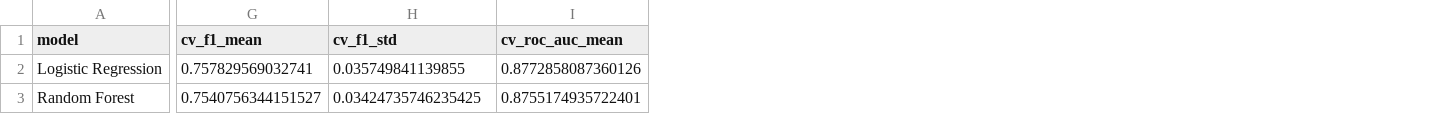
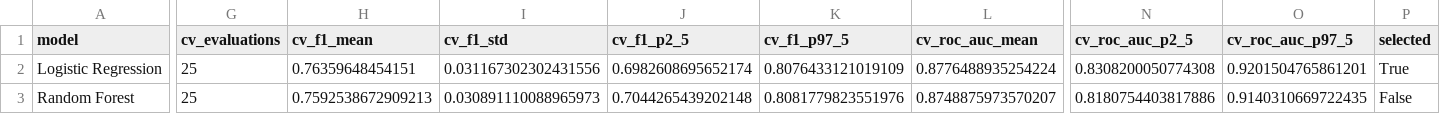
Before and after one commit to shanakavpm/employee-attrition-dashboard, a CSV file: outputs/model_metrics.csv, drawn as a sheet; only a part is shown, gaps mark what is left out; addresses are those after the commit; the diff covers the shown part only; the diff names each change by its address in the sheet, - before the commit and + after, or states it on an @@ line.

Commit message:
feat: strengthen dashboard filtering and model evaluation

```diff
--- a/outputs/model_metrics.csv
+++ b/outputs/model_metrics.csv
+column G (cv_evaluations), rows 2-3: 25 | 25
+column J (cv_f1_p2_5), rows 2-3: 0.6982608695652174 | 0.7044265439202148
+column K (cv_f1_p97_5), rows 2-3: 0.8076433121019109 | 0.8081779823551976
+column N (cv_roc_auc_p2_5), rows 2-3: 0.8308200050774308 | 0.8180754403817886
+column O (cv_roc_auc_p97_5), rows 2-3: 0.9201504765861201 | 0.9140310669722435
+column P (selected), rows 2-3: True | False
-H2 (cv_f1_mean): 0.757829569032741
+H2 (cv_f1_mean): 0.76359648454151
-I2 (cv_f1_std): 0.035749841139855
+I2 (cv_f1_std): 0.031167302302431556
-L2 (cv_roc_auc_mean): 0.8772858087360126
+L2 (cv_roc_auc_mean): 0.8776488935254224
-H3 (cv_f1_mean): 0.7540756344151527
+H3 (cv_f1_mean): 0.7592538672909213
-I3 (cv_f1_std): 0.03424735746235425
+I3 (cv_f1_std): 0.030891110088965973
-L3 (cv_roc_auc_mean): 0.8755174935722401
+L3 (cv_roc_auc_mean): 0.8748875973570207
```
Also changed, not shown: 2 edited cells elsewhere in this file, outputs/data_quality_report.csv, outputs/figure_index.csv, 17 other files.
